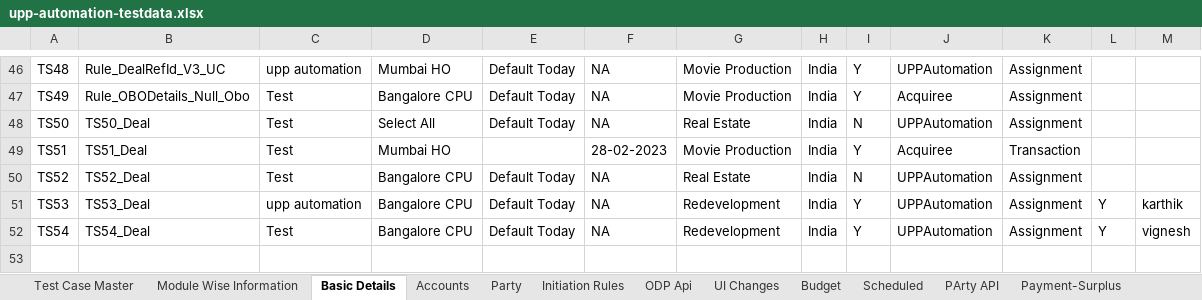
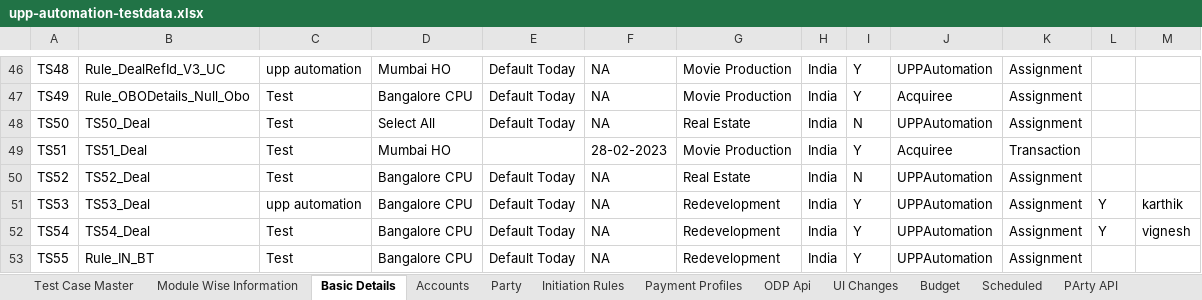
Before and after one commit to deepakdude938/upp, an Excel workbook: src/main/resources/upp-automation-testdata.xlsx, sheet Basic Details, drawn as a sheet; only a part is shown, gaps mark what is left out; values as stored, in another font and other column widths than the file's, no borders; the diff names each change by its address in the sheet, - before the commit and + after, or states it on an @@ line.

Commit message:
Added excel sheet data

```diff
--- a/src/main/resources/upp-automation-testdata.xlsx (sheet Basic Details)
+++ b/src/main/resources/upp-automation-testdata.xlsx (sheet Basic Details)
+sheet tab: Payment Profiles
+row 53: TS55 | Rule_IN_BT | Test | Bangalore CPU | Default Today | NA | Redevelopment | India | Y | UPPAutomation | Assignment
```
Also changed, not shown: sheet Party, sheet Accounts, other sheet tabs, 2 other files.
